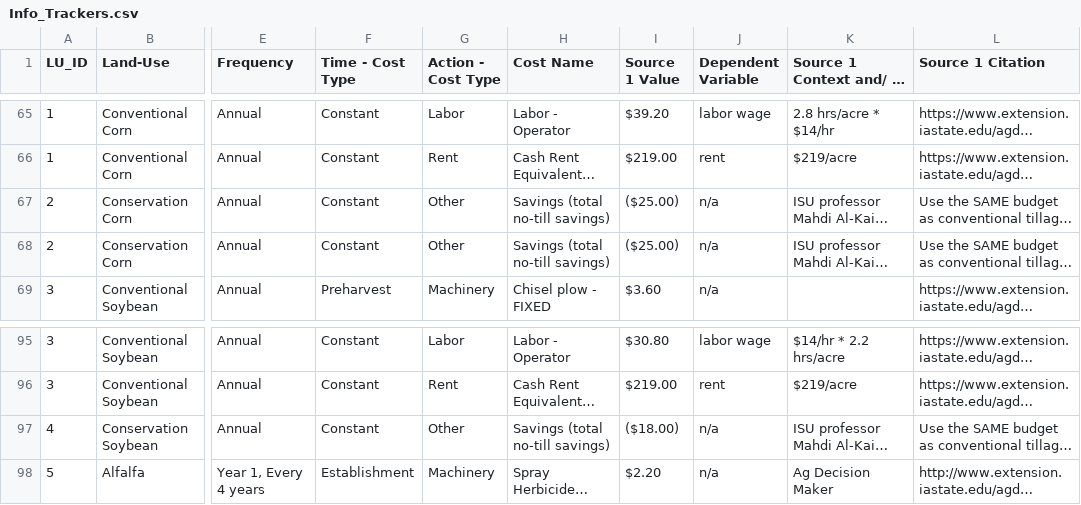
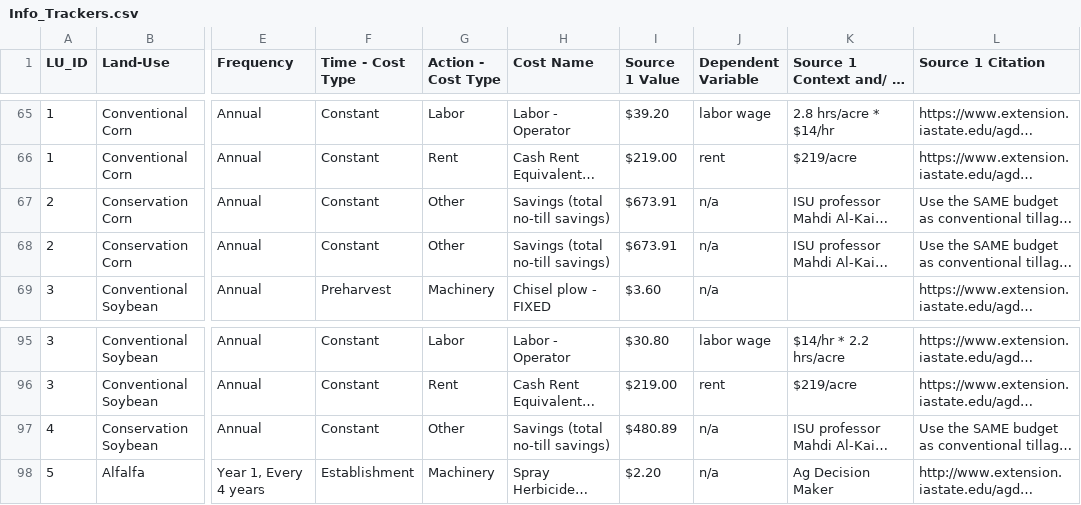
Before and after one commit to LESEM-PEWI/pewi3.0, a CSV file: Info_Trackers.csv, drawn as a sheet; only a part is shown, gaps mark what is left out; long unchanged cells end in …; the diff names each change by its address in the sheet, - before the commit and + after, or states it on an @@ line.

```diff
--- a/Info_Trackers.csv
+++ b/Info_Trackers.csv
-I67:I68 (Source 1 Value): ($25.00)
+I67:I68 (Source 1 Value): $673.91
-I97 (Source 1 Value): ($18.00)
+I97 (Source 1 Value): $480.89
```
Also changed, not shown: 4 other files.
